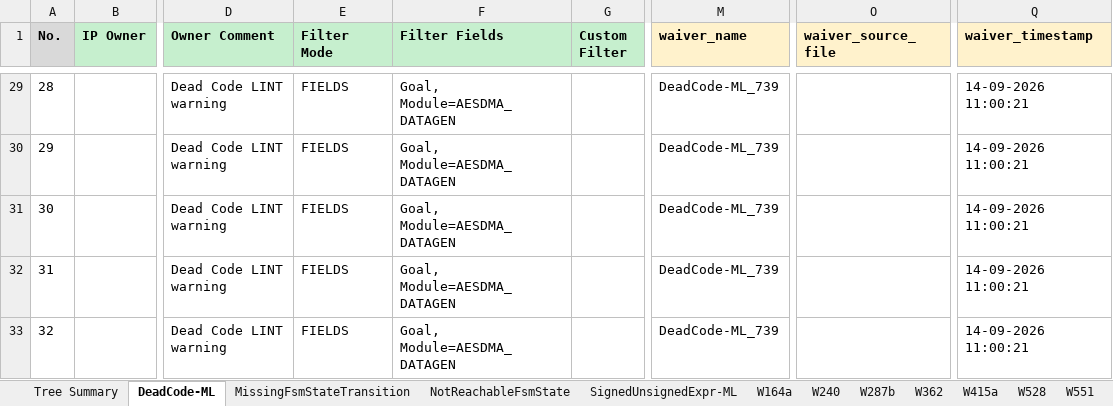
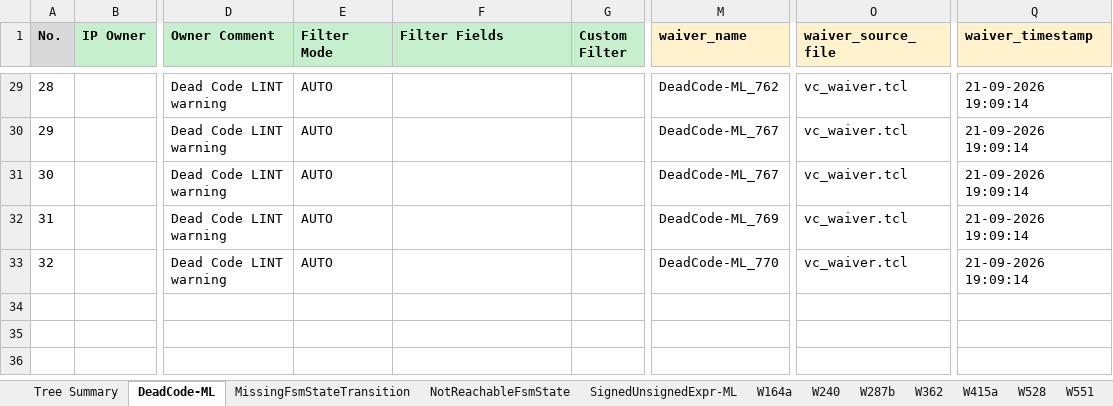
Before and after one commit to phamngocson1408/Sanity_Review_Process, an Excel workbook: LINT/outputs/lint_review.xlsx, sheet DeadCode-ML, drawn as a sheet; only a part is shown, gaps mark what is left out; values as stored, in another font and other column widths than the file's, no borders; the diff covers the shown part only; the diff names each change by its address in the sheet, - before the commit and + after, or states it on an @@ line.

Commit message:
Regenerate LINT waiver output

```diff
--- a/LINT/outputs/lint_review.xlsx (sheet DeadCode-ML)
+++ b/LINT/outputs/lint_review.xlsx (sheet DeadCode-ML)
-E29:E33 (Filter Mode): FIELDS
+E29:E33 (Filter Mode): AUTO
-F29:F33 (Filter Fields): Goal, Module=AESDMA_DATAGEN
+F29:F33 (Filter Fields): (empty)
-M29 (waiver_name): DeadCode-ML_739
+M29 (waiver_name): DeadCode-ML_762
-O29:O33 (waiver_source_file): (empty)
+O29:O33 (waiver_source_file): vc_waiver.tcl
-Q29:Q33 (waiver_timestamp): 14-09-2026 11:00:21
+Q29:Q33 (waiver_timestamp): 21-09-2026 19:09:14
-M30:M31 (waiver_name): DeadCode-ML_739
+M30:M31 (waiver_name): DeadCode-ML_767
-M32 (waiver_name): DeadCode-ML_739
+M32 (waiver_name): DeadCode-ML_769
-M33 (waiver_name): DeadCode-ML_739
+M33 (waiver_name): DeadCode-ML_770
```
Also changed, not shown: 134 edited cells elsewhere in this sheet, sheet W164a, sheet W528, sheet W287b, sheet W240, sheet SignedUnsignedExpr-ML, sheet NotReachableFsmState, 4 more sheets, 1 other file.
